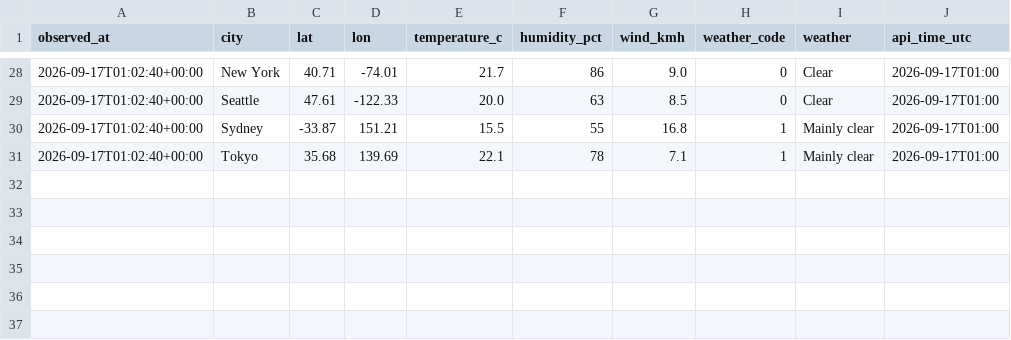
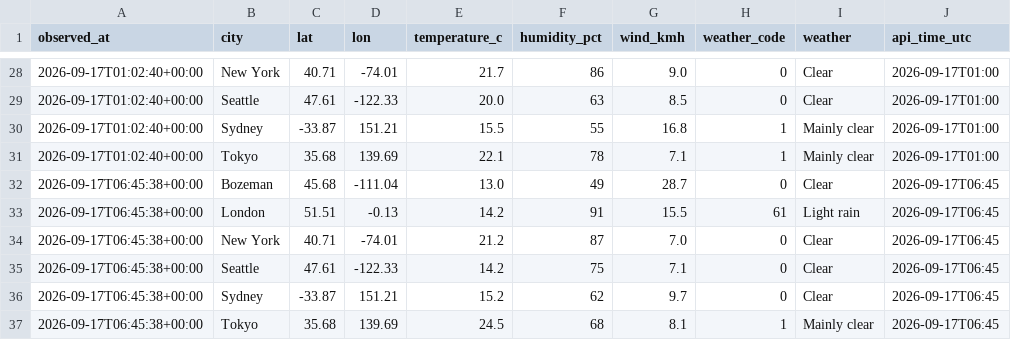
Before and after one commit to jaredgalloway/scrapeboard, a CSV file: data/tidy/open_meteo.csv, drawn as a sheet; only a part is shown, gaps mark what is left out.

```diff
--- a/data/tidy/open_meteo.csv
+++ b/data/tidy/open_meteo.csv
@@ -31 +31,7 @@ observed_at,city,lat,lon,temperature_c,humidity_pct,wind_kmh,weather_code,weathe
 2026-09-17T01:02:40+00:00,Tokyo,35.68,139.69,22.1,78,7.1,1,Mainly clear,2026-09-17T01:00
+2026-09-17T06:45:38+00:00,Bozeman,45.68,-111.04,13.0,49,28.7,0,Clear,2026-09-17T06:45
+2026-09-17T06:45:38+00:00,London,51.51,-0.13,14.2,91,15.5,61,Light rain,2026-09-17T06:45
+2026-09-17T06:45:38+00:00,New York,40.71,-74.01,21.2,87,7.0,0,Clear,2026-09-17T06:45
+2026-09-17T06:45:38+00:00,Seattle,47.61,-122.33,14.2,75,7.1,0,Clear,2026-09-17T06:45
+2026-09-17T06:45:38+00:00,Sydney,-33.87,151.21,15.2,62,9.7,0,Clear,2026-09-17T06:45
+2026-09-17T06:45:38+00:00,Tokyo,35.68,139.69,24.5,68,8.1,1,Mainly clear,2026-09-17T06:45
```
Also changed, not shown: data/tidy/github.csv, data/tidy/hackernews.csv, 4 other files.
